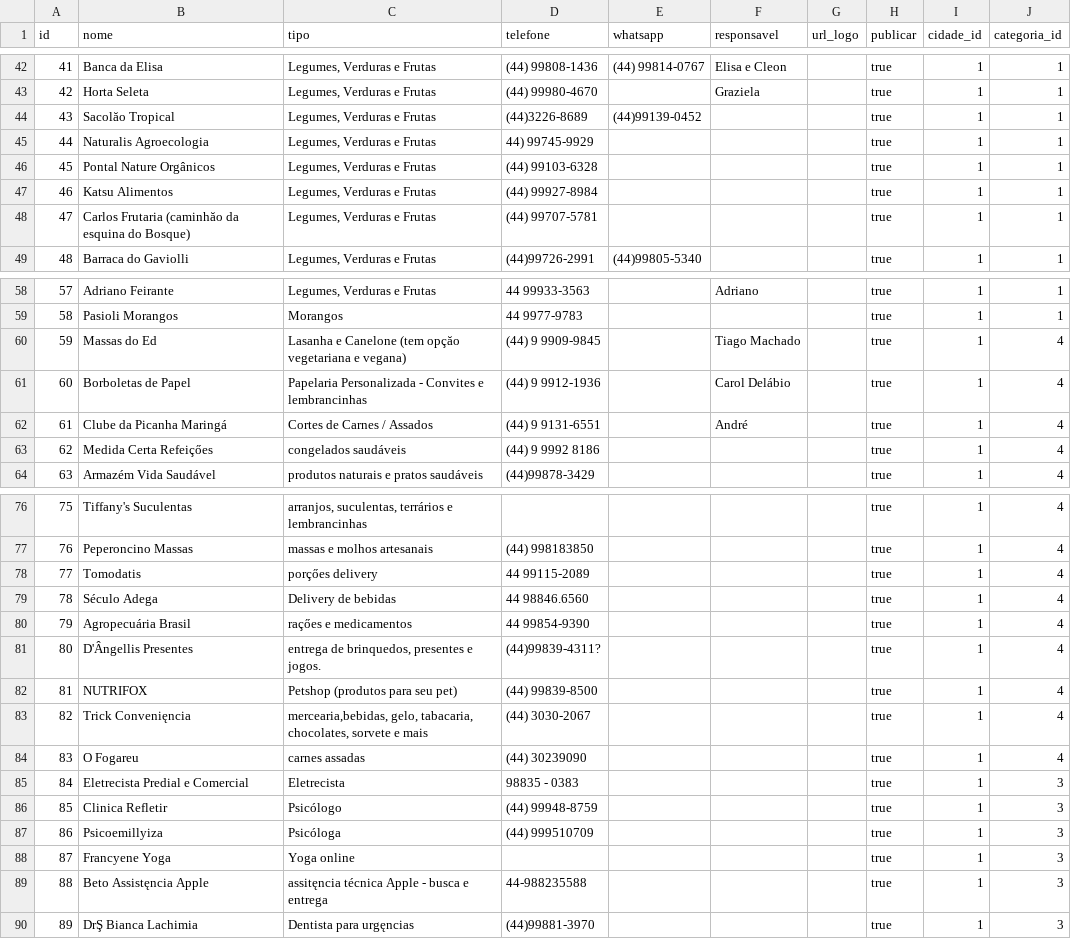
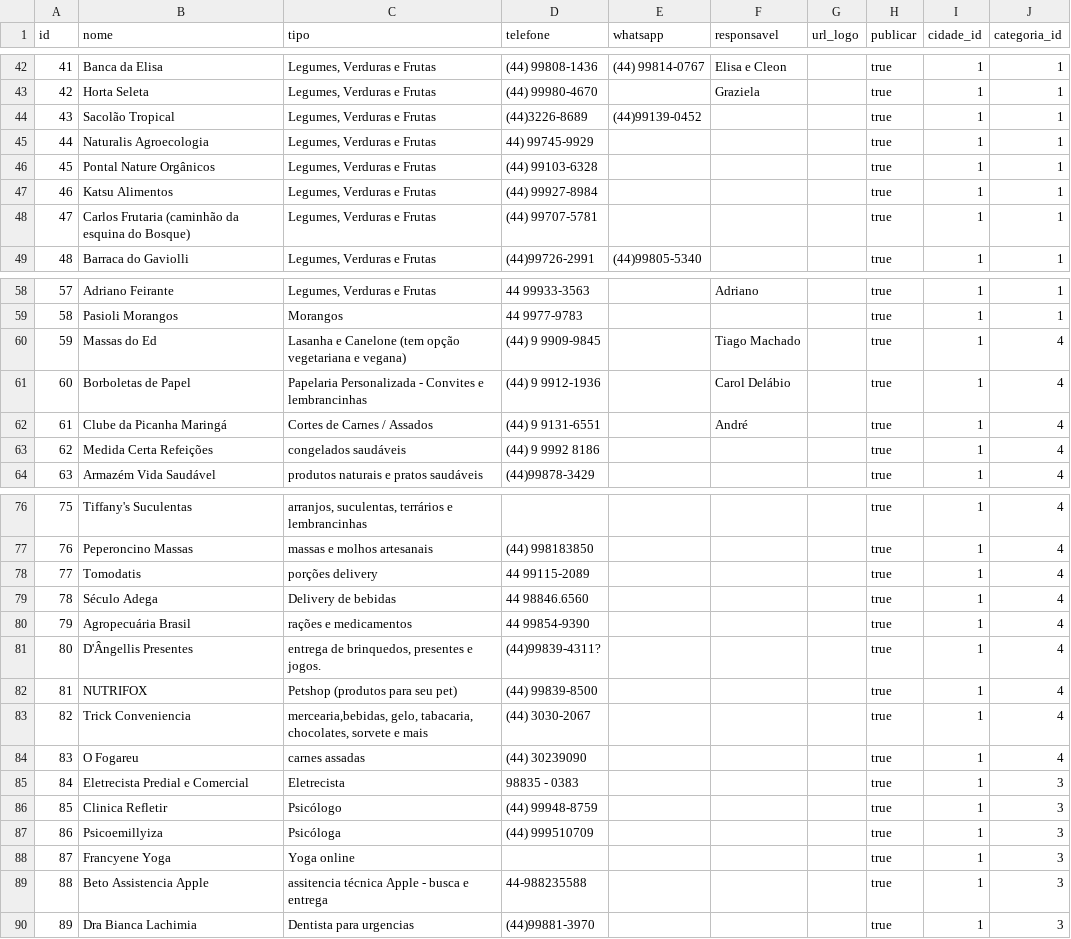
Before and after one commit to db1group/guiadobem-backend, a CSV file: src/main/resources/config/liquibase/data/estabelecimento.csv, drawn as a sheet; only a part is shown, gaps mark what is left out; the diff covers the shown part only.

```diff
--- a/src/main/resources/config/liquibase/data/estabelecimento.csv
+++ b/src/main/resources/config/liquibase/data/estabelecimento.csv
@@ -43,3 +43,3 @@ id;nome;tipo;telefone;whatsapp;responsavel;url_logo;publicar;cidade_id;categoria
 42;Horta Seleta;Legumes, Verduras e Frutas;(44) 99980-4670;;Graziela;;true;1;1
-43;Sacolăo Tropical;Legumes, Verduras e Frutas;(44)3226-8689;(44)99139-0452;;;true;1;1
+43;Sacolão Tropical;Legumes, Verduras e Frutas;(44)3226-8689;(44)99139-0452;;;true;1;1
 44;Naturalis Agroecologia;Legumes, Verduras e Frutas;44) 99745-9929;;;;true;1;1
@@ -47,3 +47,3 @@ id;nome;tipo;telefone;whatsapp;responsavel;url_logo;publicar;cidade_id;categoria
 46;Katsu Alimentos;Legumes, Verduras e Frutas;(44) 99927-8984;;;;true;1;1
-47;Carlos Frutaria (caminhăo da esquina do Bosque);Legumes, Verduras e Frutas;(44) 99707-5781;;;;true;1;1
+47;Carlos Frutaria (caminhão da esquina do Bosque);Legumes, Verduras e Frutas;(44) 99707-5781;;;;true;1;1
 48;Barraca do Gaviolli;Legumes, Verduras e Frutas;(44)99726-2991;(44)99805-5340;;;true;1;1
@@ -59,6 +59,6 @@ id;nome;tipo;telefone;whatsapp;responsavel;url_logo;publicar;cidade_id;categoria
 58;Pasioli Morangos;Morangos;44 9977-9783 ;;;;true;1;1
-59;Massas do Ed;Lasanha e Canelone (tem opçăo vegetariana e vegana);(44) 9 9909-9845;;Tiago Machado;;true;1;4
+59;Massas do Ed;Lasanha e Canelone (tem opção vegetariana e vegana);(44) 9 9909-9845;;Tiago Machado;;true;1;4
 60;Borboletas de Papel;Papelaria Personalizada - Convites e lembrancinhas;(44) 9 9912-1936;;Carol Delábio;;true;1;4
 61;Clube da Picanha Maringá;Cortes de Carnes / Assados;(44) 9 9131-6551;;André;;true;1;4
-62;Medida Certa Refeiçőes;congelados saudáveis;(44) 9 9992 8186;;;;true;1;4
+62;Medida Certa Refeições;congelados saudáveis;(44) 9 9992 8186;;;;true;1;4
 63;Armazém Vida Saudável;produtos naturais e pratos saudáveis;(44)99878-3429;;;;true;1;4
@@ -77,8 +77,8 @@ id;nome;tipo;telefone;whatsapp;responsavel;url_logo;publicar;cidade_id;categoria
 76;Peperoncino Massas;massas e molhos artesanais;(44) 998183850;;;;true;1;4
-77;Tomodatis;porçőes delivery;44 99115-2089;;;;true;1;4
+77;Tomodatis;porções delivery;44 99115-2089;;;;true;1;4
 78;Século Adega;Delivery de bebidas;44 98846.6560;;;;true;1;4
-79;Agropecuária Brasil;raçőes e medicamentos;44 99854-9390;;;;true;1;4
+79;Agropecuária Brasil;rações e medicamentos;44 99854-9390;;;;true;1;4
 80;D'Ângellis Presentes;entrega de brinquedos, presentes e jogos.; (44)99839-4311?;;;;true;1;4
 81;NUTRIFOX;Petshop (produtos para seu pet);(44) 99839-8500;;;;true;1;4
-82;Trick Convenięncia;mercearia,bebidas, gelo, tabacaria, chocolates, sorvete e mais;(44) 3030-2067;;;;true;1;4
+82;Trick Conveniencia;mercearia,bebidas, gelo, tabacaria, chocolates, sorvete e mais;(44) 3030-2067;;;;true;1;4
 83;O Fogareu;carnes assadas;(44) 30239090;;;;true;1;4
@@ -88,3 +88,3 @@ id;nome;tipo;telefone;whatsapp;responsavel;url_logo;publicar;cidade_id;categoria
 87;Francyene Yoga;Yoga online;;;;;true;1;3
-88;Beto Assistęncia Apple;assitęncia técnica Apple - busca e entrega;44-988235588 ;;;;true;1;3
-89;DrŞ Bianca Lachimia;Dentista para urgęncias;(44)99881-3970;;;;true;1;3
+88;Beto Assistencia Apple;assitencia técnica Apple - busca e entrega;44-988235588 ;;;;true;1;3
+89;Dra Bianca Lachimia;Dentista para urgencias;(44)99881-3970;;;;true;1;3
```
Also changed, not shown: 3 edited cells elsewhere in this file, 10 other files.
